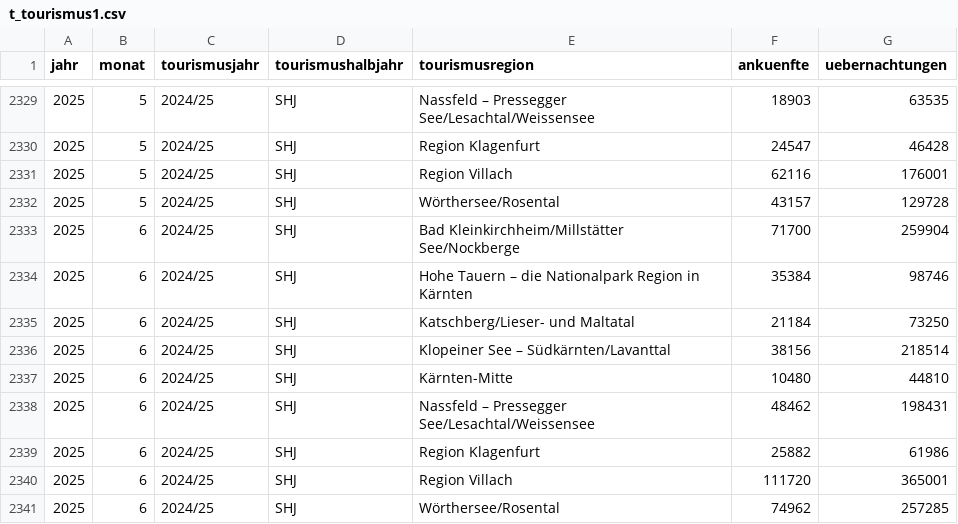
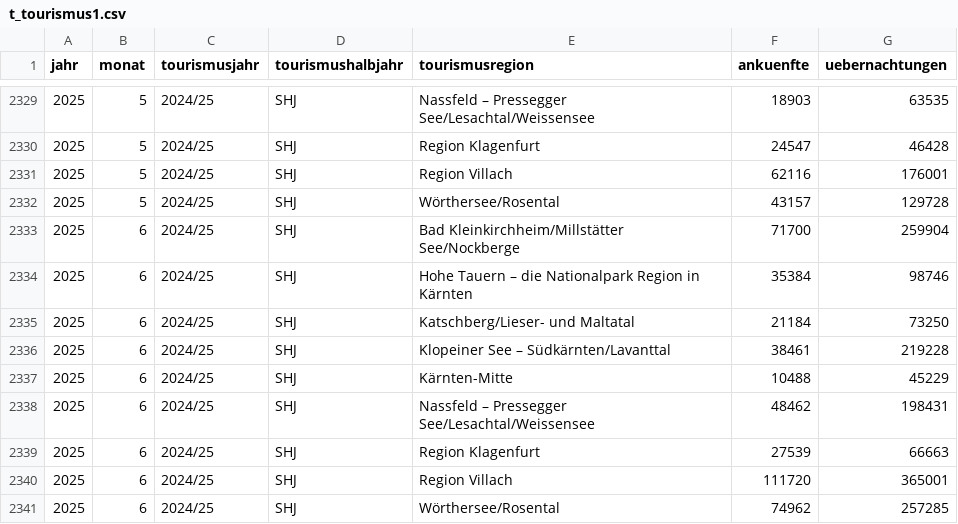
Before and after one commit to Statistik-Kaernten/statistik_kaernten_dashboard, a CSV file: data/t_tourismus1.csv, drawn as a sheet; only a part is shown, gaps mark what is left out.

Commit message:
Data added, commited on 30.07.2025  7:07:11,38

```diff
--- a/data/t_tourismus1.csv
+++ b/data/t_tourismus1.csv
@@ -2335,6 +2335,6 @@ jahr;monat;tourismusjahr;tourismushalbjahr;tourismusregion;ankuenfte;uebernachtu
 2025;6 ;2024/25;SHJ;Katschberg/Lieser- und Maltatal;21184;73250
-2025;6 ;2024/25;SHJ;Klopeiner See – Südkärnten/Lavanttal;38156;218514
-2025;6 ;2024/25;SHJ;Kärnten-Mitte;10480;44810
+2025;6 ;2024/25;SHJ;Klopeiner See – Südkärnten/Lavanttal;38461;219228
+2025;6 ;2024/25;SHJ;Kärnten-Mitte;10488;45229
 2025;6 ;2024/25;SHJ;Nassfeld – Pressegger See/Lesachtal/Weissensee;48462;198431
-2025;6 ;2024/25;SHJ;Region Klagenfurt;25882;61986
+2025;6 ;2024/25;SHJ;Region Klagenfurt;27539;66663
 2025;6 ;2024/25;SHJ;Region Villach;111720;365001
```
Also changed, not shown: 1 other file.
